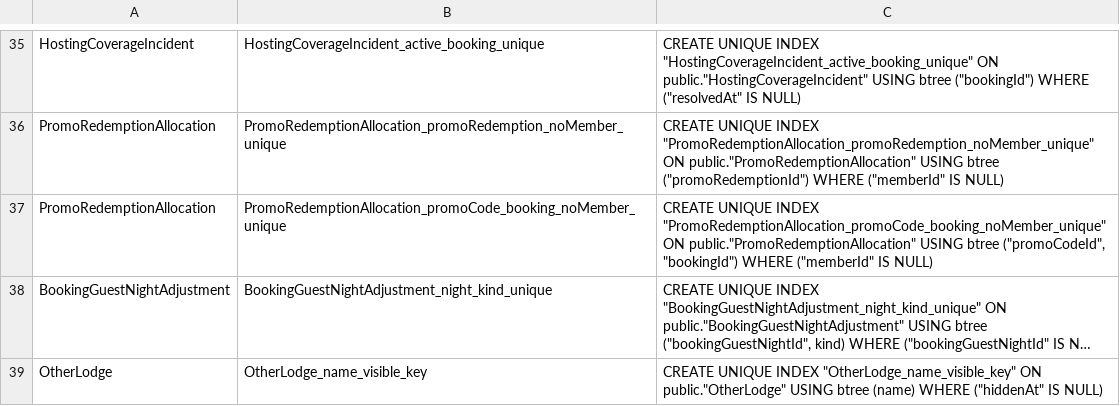
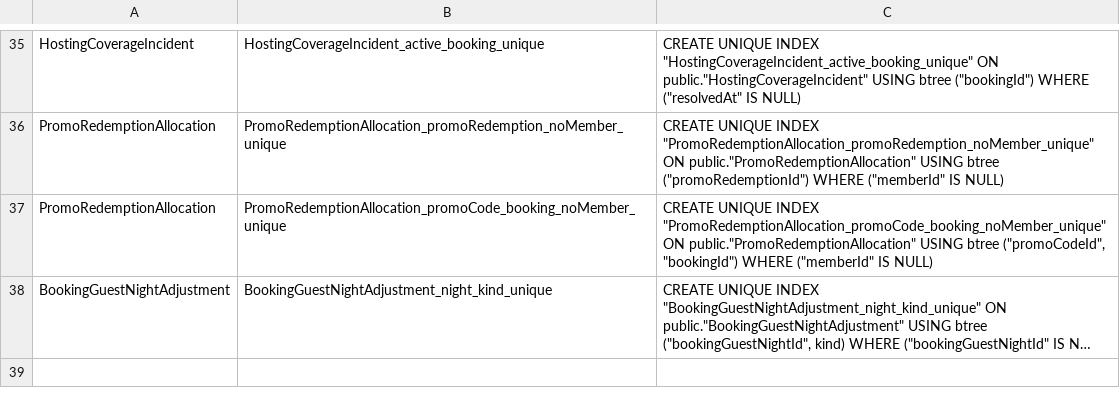
Before and after one commit to thatskiff33/AlpineClubBookingsNZ, a TSV file: prisma/partial-unique-indexes.tsv, drawn as a sheet; only a part is shown, gaps mark what is left out; long unchanged cells end in …; the diff names each change by its address in the sheet, - before the commit and + after, or states it on an @@ line.

```diff
--- a/prisma/partial-unique-indexes.tsv
+++ b/prisma/partial-unique-indexes.tsv
-row 39: OtherLodge | OtherLodge_name_visible_key | CREATE UNIQUE INDEX "OtherLodge_name_visible_key" ON public."OtherLodge" USING btree (name) WHERE ("hiddenAt" IS NULL)
```
Also changed, not shown: docs/BLUE_GREEN_MIGRATION_SAFETY.tsv, 47 other files.
